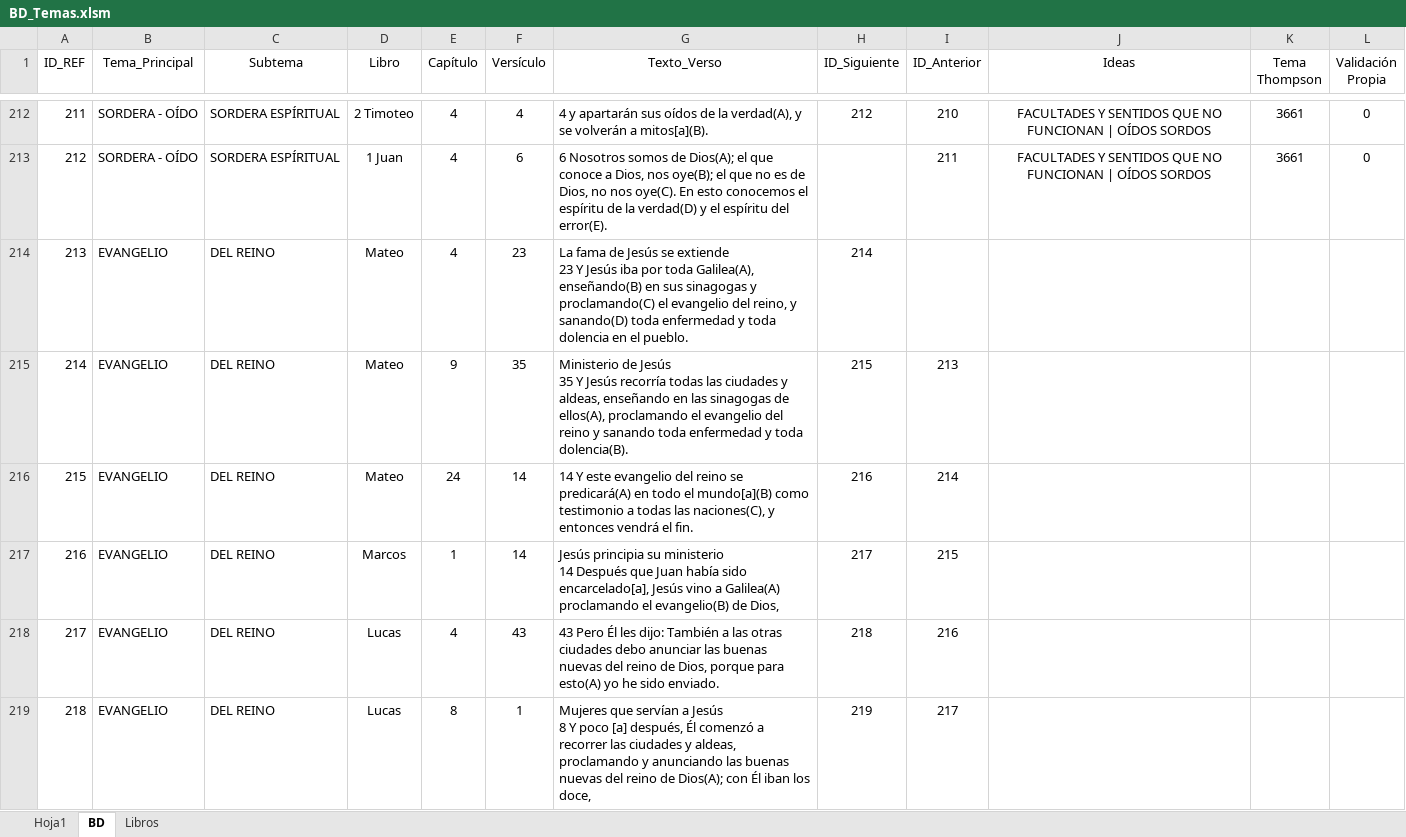
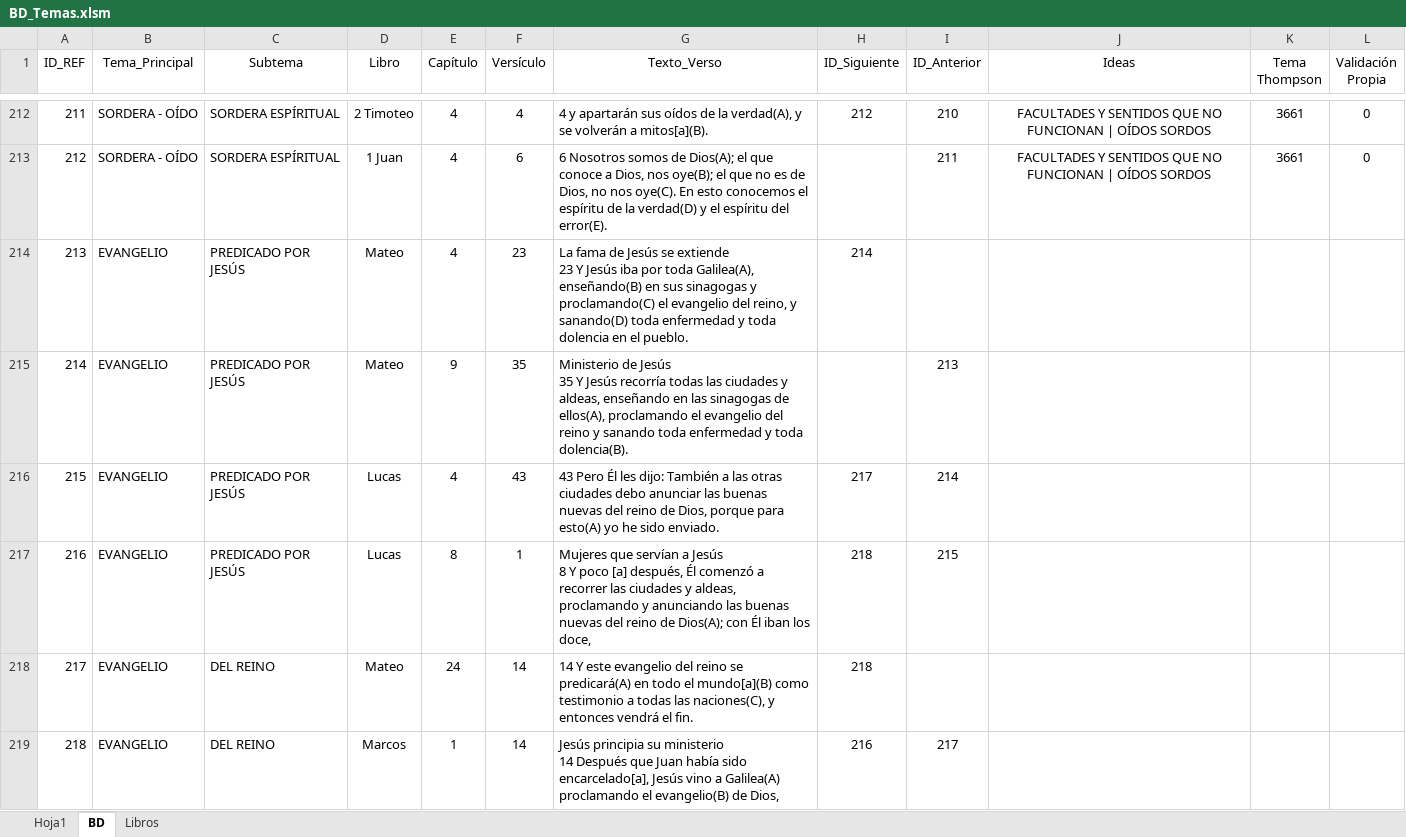
Before and after one commit to carlosgarcia81f-create/CadenasBiblicasTematicas, an Excel workbook: BD_Temas.xlsm, sheet BD, drawn as a sheet; only a part is shown, gaps mark what is left out; values as stored, in another font and other column widths than the file's, no borders; table styles not drawn; removed rows and columns are numbered as before the commit, all else as after; ↵ is a line break in a cell; the diff covers the shown part only; the diff names each change by its address in the sheet, - before the commit and + after, or states it on an @@ line.

Commit message:
Add files via upload
Actualización a subtemas del evangelio

```diff
--- a/BD_Temas.xlsm (sheet BD)
+++ b/BD_Temas.xlsm (sheet BD)
-C214:C215 (Subtema): DEL REINO
+C214:C215 (Subtema): PREDICADO POR JESÚS
-H215 (ID_Siguiente): 215
+H215 (ID_Siguiente): (empty)
+row 216: 215 | EVANGELIO | PREDICADO POR JESÚS | Lucas | 4 | 43 | 43 Pero Él les dijo: También a las otras ciudades debo anunciar las buenas nuevas del reino de Dios, porque para esto(A) yo he sido enviado. | 217 | 214
+row 217: 216 | EVANGELIO | PREDICADO POR JESÚS | Lucas | 8 | 1 | Mujeres que servían a Jesús ↵ 8 Y poco [a] después, Él comenzó a recorrer las ciudades y aldeas, proclamando y anunciando las buenas nuevas del reino de Dios(A); con Él iban los doce, | 218 | 215
@@ column A (ID_REF) renumbered between rows 218 and 226 @@
-H218 (ID_Siguiente): 216
+H218 (ID_Siguiente): 218
-I218 (ID_Anterior): 214
+I218 (ID_Anterior): (empty)
-H219 (ID_Siguiente): 217
+H219 (ID_Siguiente): 216
-I219 (ID_Anterior): 215
+I219 (ID_Anterior): 217
-row 218: 217 | EVANGELIO | DEL REINO | Lucas | 4 | 43 | 43 Pero Él les dijo: También a las otras ciudades debo anunciar las buenas nuevas del reino de Dios, porque para esto(A) yo he sido enviado. | 218 | 216
-row 219: 218 | EVANGELIO | DEL REINO | Lucas | 8 | 1 | Mujeres que servían a Jesús ↵ 8 Y poco [a] después, Él comenzó a recorrer las ciudades y aldeas, proclamando y anunciando las buenas nuevas del reino de Dios(A); con Él iban los doce, | 219 | 217
```
Also changed, not shown: 62 added rows, 58 removed rows, 1 edited cell and cell formats elsewhere in this sheet, formulas that keep their value.
